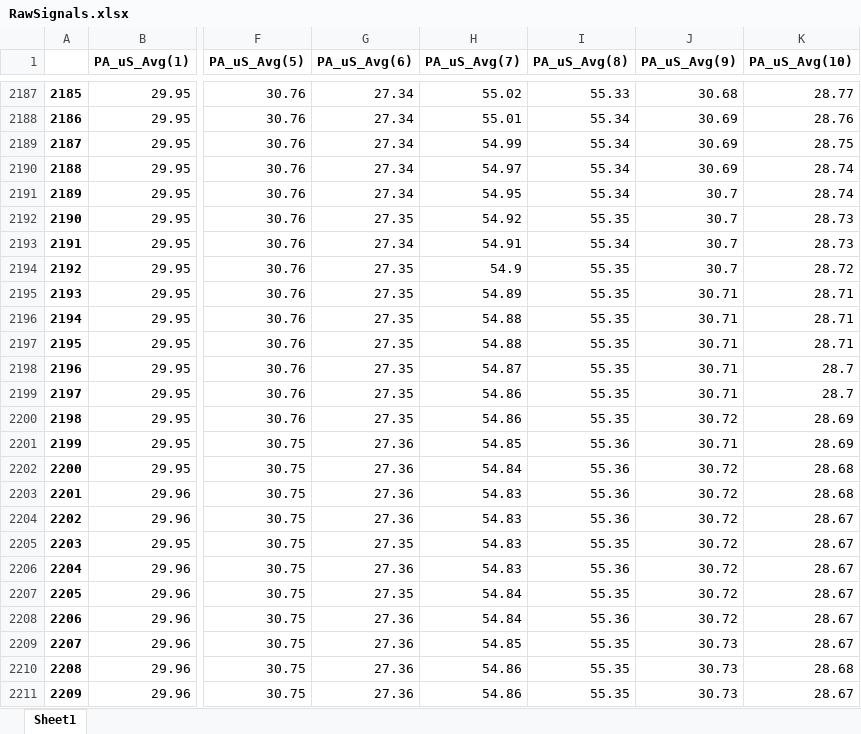
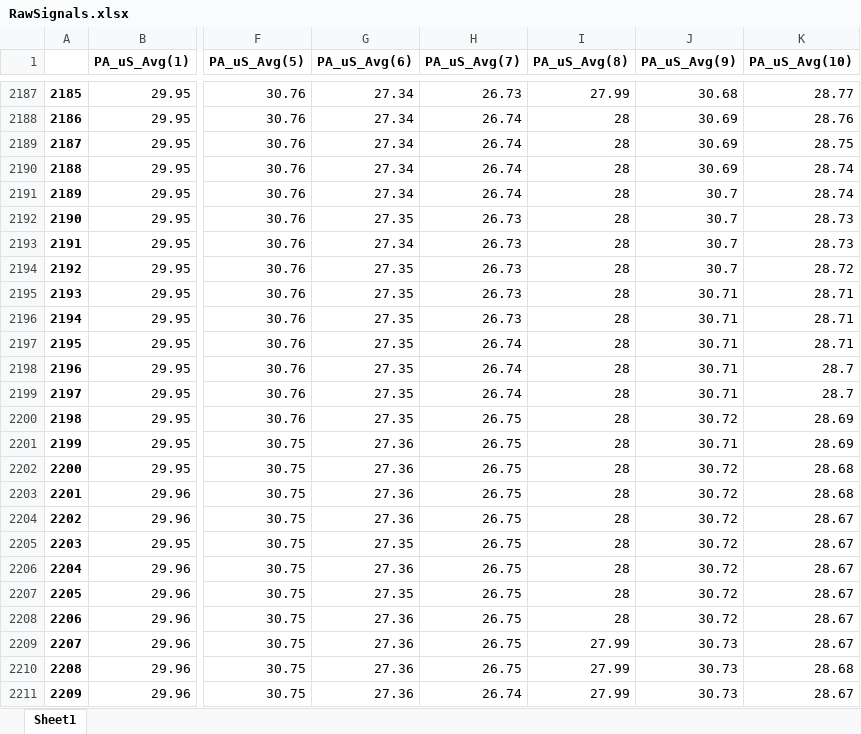
Before and after one commit to braspenninga/Jupyter-scripts, an Excel workbook: RawSignals.xlsx, sheet Sheet1, drawn as a sheet; only a part is shown, gaps mark what is left out; values as stored, in another font and other column widths than the file's, no borders; the diff covers the shown part only; the diff names each change by its address in the sheet, - before the commit and + after, or states it on an @@ line.

```diff
--- a/RawSignals.xlsx (sheet Sheet1)
+++ b/RawSignals.xlsx (sheet Sheet1)
-H2187 (PA_uS_Avg(7)): 55.02
+H2187 (PA_uS_Avg(7)): 26.73
-I2187 (PA_uS_Avg(8)): 55.33
+I2187 (PA_uS_Avg(8)): 27.99
-H2188 (PA_uS_Avg(7)): 55.01
+H2188 (PA_uS_Avg(7)): 26.74
-I2188:I2191 (PA_uS_Avg(8)): 55.34
+I2188:I2191 (PA_uS_Avg(8)): 28
-H2189 (PA_uS_Avg(7)): 54.99
+H2189 (PA_uS_Avg(7)): 26.74
-H2190 (PA_uS_Avg(7)): 54.97
+H2190 (PA_uS_Avg(7)): 26.74
-H2191 (PA_uS_Avg(7)): 54.95
+H2191 (PA_uS_Avg(7)): 26.74
-H2192 (PA_uS_Avg(7)): 54.92
+H2192 (PA_uS_Avg(7)): 26.73
-I2192 (PA_uS_Avg(8)): 55.35
+I2192 (PA_uS_Avg(8)): 28
-H2193 (PA_uS_Avg(7)): 54.91
+H2193 (PA_uS_Avg(7)): 26.73
-I2193 (PA_uS_Avg(8)): 55.34
+I2193 (PA_uS_Avg(8)): 28
-H2194 (PA_uS_Avg(7)): 54.9
+H2194 (PA_uS_Avg(7)): 26.73
-I2194:I2200 (PA_uS_Avg(8)): 55.35
+I2194:I2200 (PA_uS_Avg(8)): 28
-H2195 (PA_uS_Avg(7)): 54.89
+H2195 (PA_uS_Avg(7)): 26.73
-H2196 (PA_uS_Avg(7)): 54.88
+H2196 (PA_uS_Avg(7)): 26.73
-H2197 (PA_uS_Avg(7)): 54.88
+H2197 (PA_uS_Avg(7)): 26.74
-H2198 (PA_uS_Avg(7)): 54.87
+H2198 (PA_uS_Avg(7)): 26.74
-H2199 (PA_uS_Avg(7)): 54.86
+H2199 (PA_uS_Avg(7)): 26.74
-H2200 (PA_uS_Avg(7)): 54.86
+H2200 (PA_uS_Avg(7)): 26.75
-H2201 (PA_uS_Avg(7)): 54.85
+H2201 (PA_uS_Avg(7)): 26.75
-I2201:I2204 (PA_uS_Avg(8)): 55.36
+I2201:I2204 (PA_uS_Avg(8)): 28
-H2202 (PA_uS_Avg(7)): 54.84
+H2202 (PA_uS_Avg(7)): 26.75
-H2203:H2206 (PA_uS_Avg(7)): 54.83
+H2203:H2206 (PA_uS_Avg(7)): 26.75
-I2205 (PA_uS_Avg(8)): 55.35
+I2205 (PA_uS_Avg(8)): 28
-I2206 (PA_uS_Avg(8)): 55.36
+I2206 (PA_uS_Avg(8)): 28
-H2207:H2208 (PA_uS_Avg(7)): 54.84
+H2207:H2208 (PA_uS_Avg(7)): 26.75
-I2207 (PA_uS_Avg(8)): 55.35
+I2207 (PA_uS_Avg(8)): 28
-I2208 (PA_uS_Avg(8)): 55.36
+I2208 (PA_uS_Avg(8)): 28
-H2209 (PA_uS_Avg(7)): 54.85
+H2209 (PA_uS_Avg(7)): 26.75
-I2209:I2211 (PA_uS_Avg(8)): 55.35
+I2209:I2211 (PA_uS_Avg(8)): 27.99
-H2210 (PA_uS_Avg(7)): 54.86
+H2210 (PA_uS_Avg(7)): 26.75
-H2211 (PA_uS_Avg(7)): 54.86
+H2211 (PA_uS_Avg(7)): 26.74
```
Also changed, not shown: 698 edited cells elsewhere in this sheet, 12 other files.
